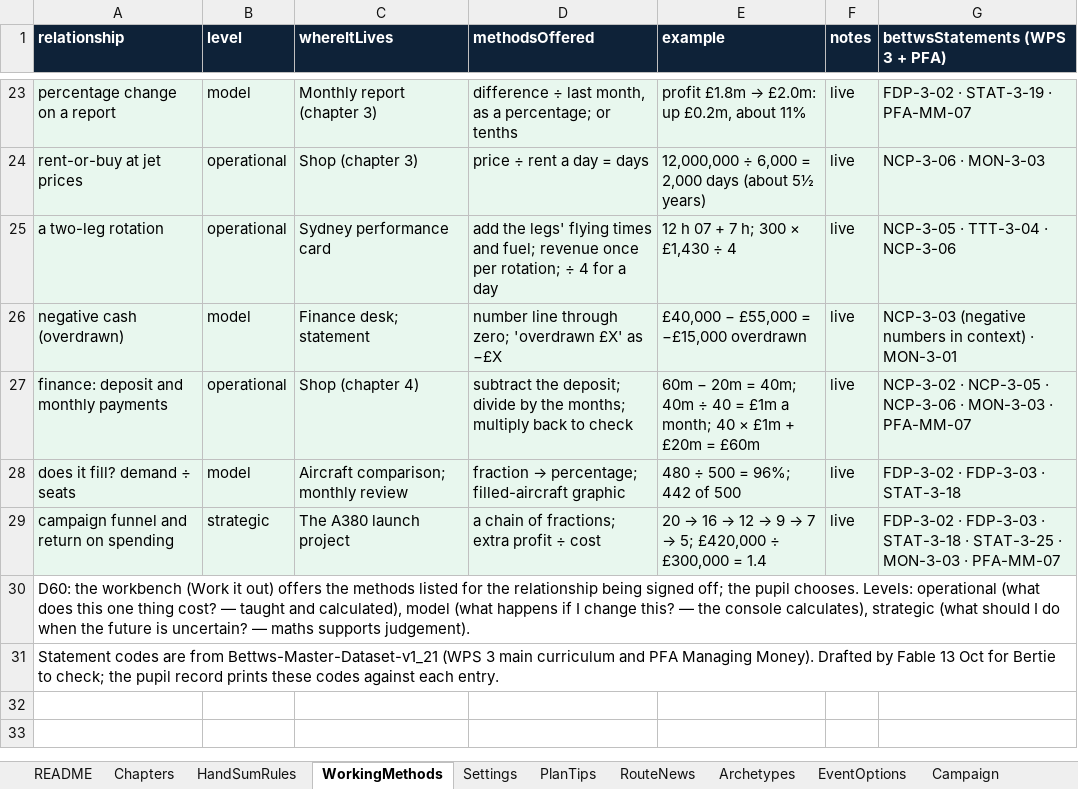
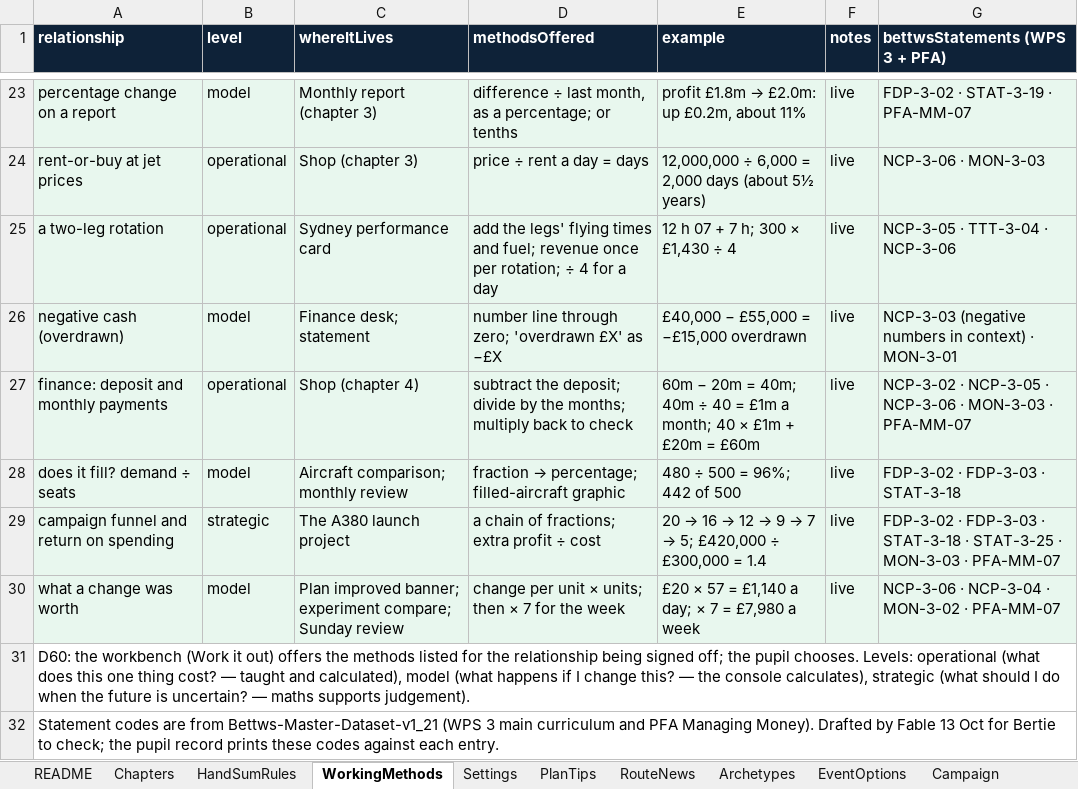
Before and after one commit to bertieharris2-cpu/Airline-Simulator-Maths-Game, an Excel workbook: data/Airline-World-Workbook.xlsx, sheet WorkingMethods, drawn as a sheet; only a part is shown, gaps mark what is left out; values as stored, in another font and other column widths than the file's, no borders; the diff names each change by its address in the sheet, - before the commit and + after, or states it on an @@ line.

```diff
--- a/data/Airline-World-Workbook.xlsx (sheet WorkingMethods)
+++ b/data/Airline-World-Workbook.xlsx (sheet WorkingMethods)
+row 30: what a change was worth | model | Plan improved banner; experiment compare; Sunday review | change per unit × units; then × 7 for the week | £20 × 57 = £1,140 a day; × 7 = £7,980 a week | live | NCP-3-06 · NCP-3-04 · MON-3-02 · PFA-MM-07
```
Also changed, not shown: sheet PlanTips, sheet Settings, sheet README, 3 other files.
